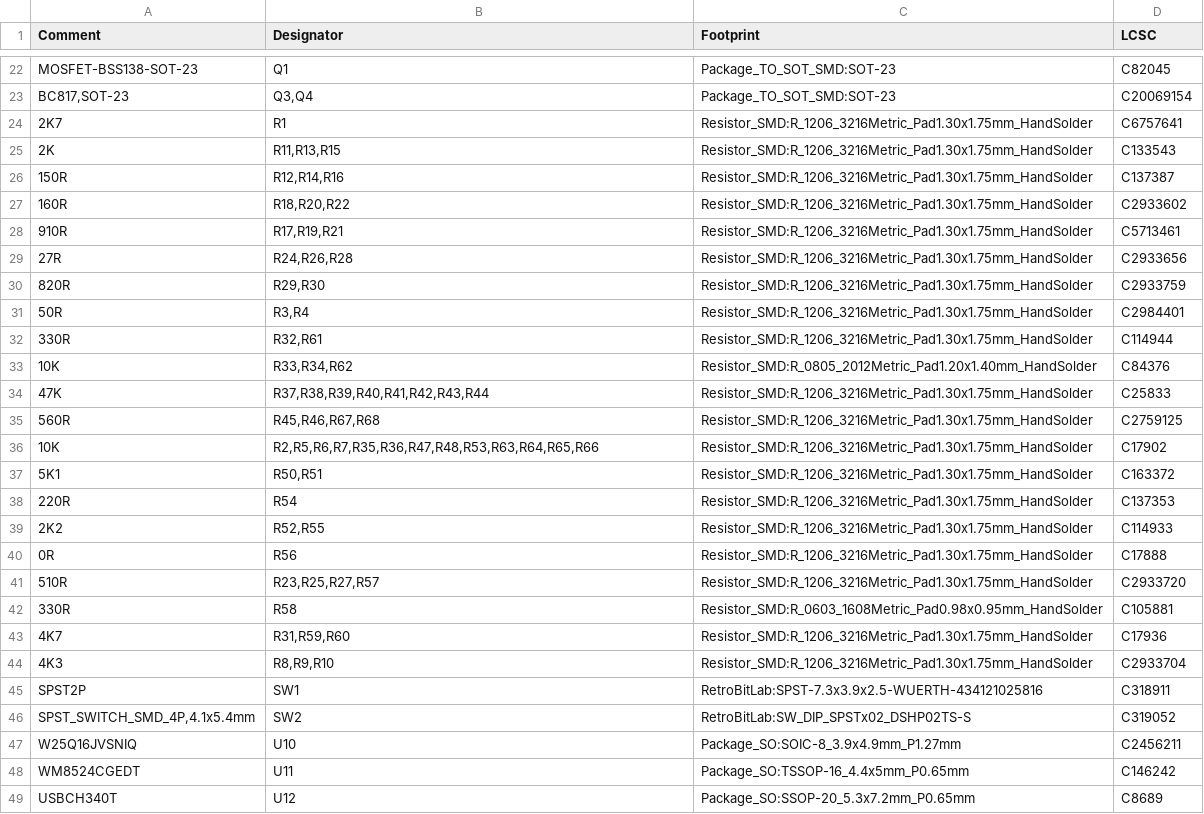
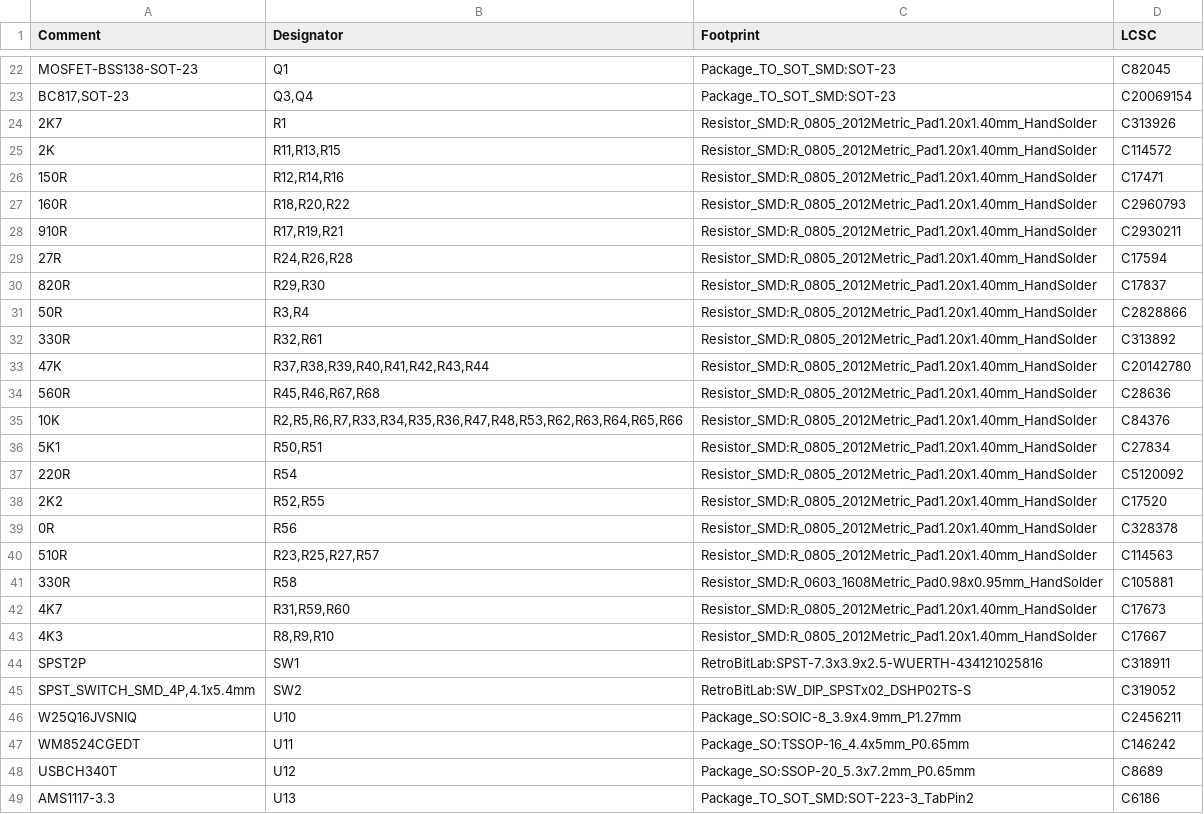
Before and after one commit to gianlucarenzi/Vera-Module-RBL-XE, a CSV file: VERA-MODULE-RBL-XE-v0.2a-JLCPCB-BOM.csv, drawn as a sheet; only a part is shown, gaps mark what is left out; the shorter side is filled out with more unchanged rows; the diff covers the shown part only.

```diff
--- a/VERA-MODULE-RBL-XE-v0.2a-JLCPCB-BOM.csv
+++ b/VERA-MODULE-RBL-XE-v0.2a-JLCPCB-BOM.csv
@@ -23,23 +23,22 @@ MOSFET-BSS138-SOT-23,Q1,Package_TO_SOT_SMD:SOT-23,C82045
 "BC817,SOT-23","Q3,Q4",Package_TO_SOT_SMD:SOT-23,C20069154
-2K7,R1,Resistor_SMD:R_1206_3216Metric_Pad1.30x1.75mm_HandSolder,C6757641
-2K,"R11,R13,R15",Resistor_SMD:R_1206_3216Metric_Pad1.30x1.75mm_HandSolder,C133543
-150R,"R12,R14,R16",Resistor_SMD:R_1206_3216Metric_Pad1.30x1.75mm_HandSolder,C137387
-160R,"R18,R20,R22",Resistor_SMD:R_1206_3216Metric_Pad1.30x1.75mm_HandSolder,C2933602
-910R,"R17,R19,R21",Resistor_SMD:R_1206_3216Metric_Pad1.30x1.75mm_HandSolder,C5713461
-27R,"R24,R26,R28",Resistor_SMD:R_1206_3216Metric_Pad1.30x1.75mm_HandSolder,C2933656
-820R,"R29,R30",Resistor_SMD:R_1206_3216Metric_Pad1.30x1.75mm_HandSolder,C2933759
-50R,"R3,R4",Resistor_SMD:R_1206_3216Metric_Pad1.30x1.75mm_HandSolder,C2984401
-330R,"R32,R61",Resistor_SMD:R_1206_3216Metric_Pad1.30x1.75mm_HandSolder,C114944
-10K,"R33,R34,R62",Resistor_SMD:R_0805_2012Metric_Pad1.20x1.40mm_HandSolder,C84376
-47K,"R37,R38,R39,R40,R41,R42,R43,R44",Resistor_SMD:R_1206_3216Metric_Pad1.30x1.75mm_HandSolder,C25833
-560R,"R45,R46,R67,R68",Resistor_SMD:R_1206_3216Metric_Pad1.30x1.75mm_HandSolder,C2759125
-10K,"R2,R5,R6,R7,R35,R36,R47,R48,R53,R63,R64,R65,R66",Resistor_SMD:R_1206_3216Metric_Pad1.30x1.75mm_HandSolder,C17902
-5K1,"R50,R51",Resistor_SMD:R_1206_3216Metric_Pad1.30x1.75mm_HandSolder,C163372
-220R,R54,Resistor_SMD:R_1206_3216Metric_Pad1.30x1.75mm_HandSolder,C137353
-2K2,"R52,R55",Resistor_SMD:R_1206_3216Metric_Pad1.30x1.75mm_HandSolder,C114933
-0R,R56,Resistor_SMD:R_1206_3216Metric_Pad1.30x1.75mm_HandSolder,C17888
-510R,"R23,R25,R27,R57",Resistor_SMD:R_1206_3216Metric_Pad1.30x1.75mm_HandSolder,C2933720
+2K7,R1,Resistor_SMD:R_0805_2012Metric_Pad1.20x1.40mm_HandSolder,C313926
+2K,"R11,R13,R15",Resistor_SMD:R_0805_2012Metric_Pad1.20x1.40mm_HandSolder,C114572
+150R,"R12,R14,R16",Resistor_SMD:R_0805_2012Metric_Pad1.20x1.40mm_HandSolder,C17471
+160R,"R18,R20,R22",Resistor_SMD:R_0805_2012Metric_Pad1.20x1.40mm_HandSolder,C2960793
+910R,"R17,R19,R21",Resistor_SMD:R_0805_2012Metric_Pad1.20x1.40mm_HandSolder,C2930211
+27R,"R24,R26,R28",Resistor_SMD:R_0805_2012Metric_Pad1.20x1.40mm_HandSolder,C17594
+820R,"R29,R30",Resistor_SMD:R_0805_2012Metric_Pad1.20x1.40mm_HandSolder,C17837
+50R,"R3,R4",Resistor_SMD:R_0805_2012Metric_Pad1.20x1.40mm_HandSolder,C2828866
+330R,"R32,R61",Resistor_SMD:R_0805_2012Metric_Pad1.20x1.40mm_HandSolder,C313892
+47K,"R37,R38,R39,R40,R41,R42,R43,R44",Resistor_SMD:R_0805_2012Metric_Pad1.20x1.40mm_HandSolder,C20142780
+560R,"R45,R46,R67,R68",Resistor_SMD:R_0805_2012Metric_Pad1.20x1.40mm_HandSolder,C28636
+10K,"R2,R5,R6,R7,R33,R34,R35,R36,R47,R48,R53,R62,R63,R64,R65,R66",Resistor_SMD:R_0805_2012Metric_Pad1.20x1.40mm_HandSolder,C84376
+5K1,"R50,R51",Resistor_SMD:R_0805_2012Metric_Pad1.20x1.40mm_HandSolder,C27834
+220R,R54,Resistor_SMD:R_0805_2012Metric_Pad1.20x1.40mm_HandSolder,C5120092
+2K2,"R52,R55",Resistor_SMD:R_0805_2012Metric_Pad1.20x1.40mm_HandSolder,C17520
+0R,R56,Resistor_SMD:R_0805_2012Metric_Pad1.20x1.40mm_HandSolder,C328378
+510R,"R23,R25,R27,R57",Resistor_SMD:R_0805_2012Metric_Pad1.20x1.40mm_HandSolder,C114563
 330R,R58,Resistor_SMD:R_0603_1608Metric_Pad0.98x0.95mm_HandSolder,C105881
-4K7,"R31,R59,R60",Resistor_SMD:R_1206_3216Metric_Pad1.30x1.75mm_HandSolder,C17936
-4K3,"R8,R9,R10",Resistor_SMD:R_1206_3216Metric_Pad1.30x1.75mm_HandSolder,C2933704
+4K7,"R31,R59,R60",Resistor_SMD:R_0805_2012Metric_Pad1.20x1.40mm_HandSolder,C17673
+4K3,"R8,R9,R10",Resistor_SMD:R_0805_2012Metric_Pad1.20x1.40mm_HandSolder,C17667
 SPST2P,SW1,RetroBitLab:SPST-7.3x3.9x2.5-WUERTH-434121025816,C318911
```
Also changed, not shown: 14 edited cells elsewhere in this file, VERA-MODULE-RBL-XE-v0.2a-JLCPCB-CPL.csv, VERA-MODULE-RBL_cpl_bot.csv, 31 other files.
